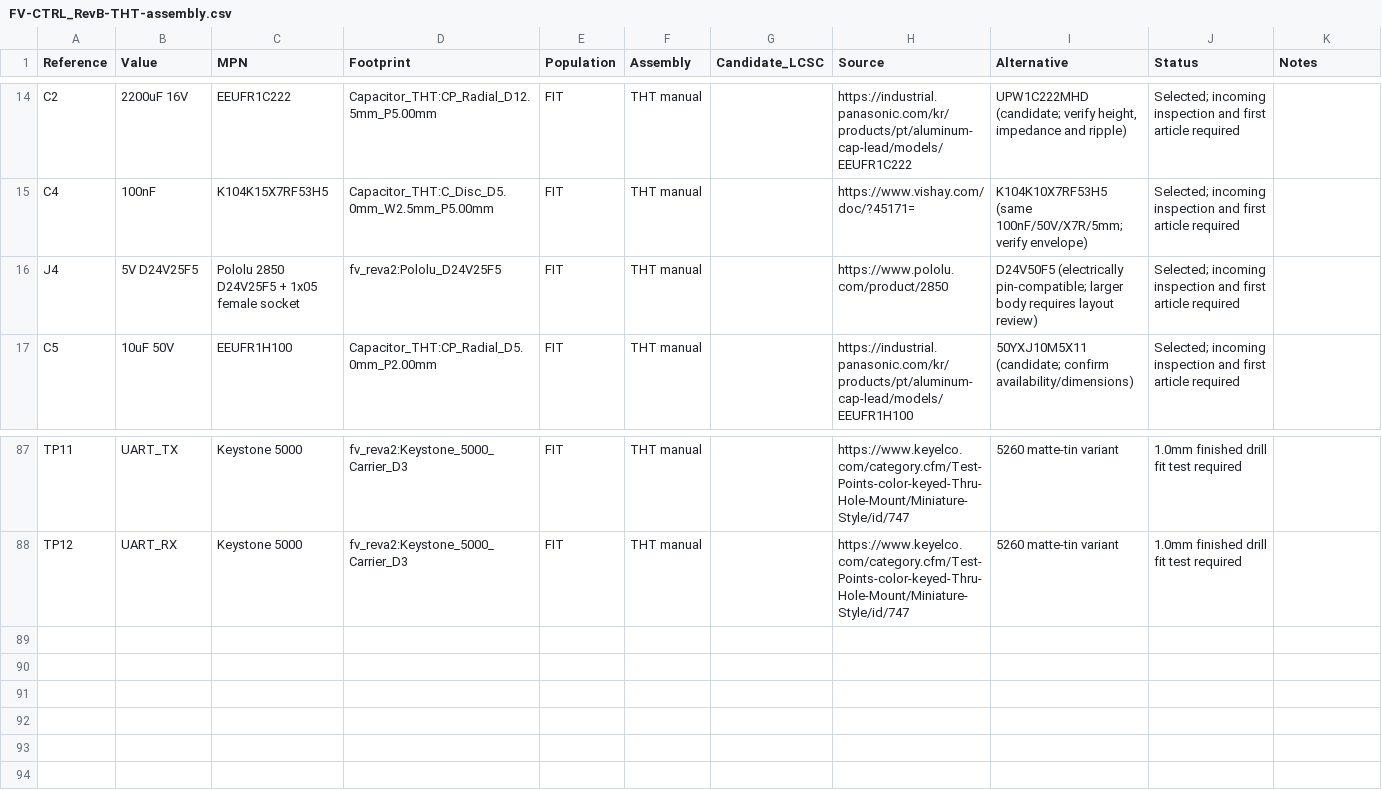
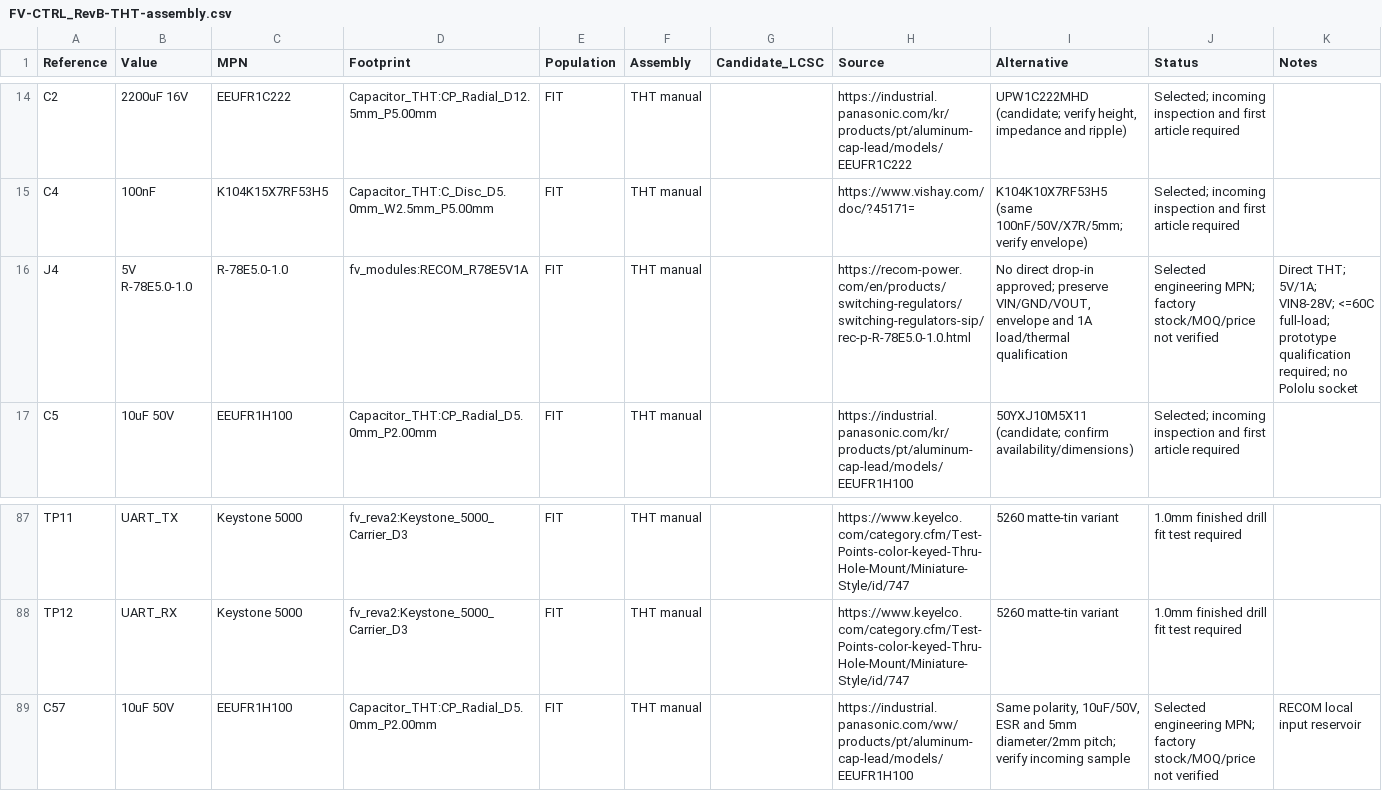
Before and after one commit to Masterltb/pcb, a CSV file: docs/revb/bom/FV-CTRL_RevB-THT-assembly.csv, drawn as a sheet; only a part is shown, gaps mark what is left out.

```diff
--- a/docs/revb/bom/FV-CTRL_RevB-THT-assembly.csv
+++ b/docs/revb/bom/FV-CTRL_RevB-THT-assembly.csv
@@ -15,3 +15,3 @@ C2,2200uF 16V,EEUFR1C222,Capacitor_THT:CP_Radial_D12.5mm_P5.00mm,FIT,THT manual,
 C4,100nF,K104K15X7RF53H5,Capacitor_THT:C_Disc_D5.0mm_W2.5mm_P5.00mm,FIT,THT manual,,https://www.vishay.com/doc/?45171=,K104K10X7RF53H5 (same 100nF/50V/X7R/5mm; verify envelope),Selected; incoming inspection and first article required,
-J4,5V D24V25F5,Pololu 2850 D24V25F5 + 1x05 female socket,fv_reva2:Pololu_D24V25F5,FIT,THT manual,,https://www.pololu.com/product/2850,D24V50F5 (electrically pin-compatible; larger body requires layout review),Selected; incoming inspection and first article required,
+J4,5V R-78E5.0-1.0,R-78E5.0-1.0,fv_modules:RECOM_R78E5V1A,FIT,THT manual,,https://recom-power.com/en/products/switching-regulators/switching-regulators-sip/rec-p-R-78E5.0-1.0.html,"No direct drop-in approved; preserve VIN/GND/VOUT, envelope and 1A load/thermal qualification",Selected engineering MPN; factory stock/MOQ/price not verified,Direct THT; 5V/1A; VIN8-28V; <=60C full-load; prototype qualification required; no Pololu socket
 C5,10uF 50V,EEUFR1H100,Capacitor_THT:CP_Radial_D5.0mm_P2.00mm,FIT,THT manual,,https://industrial.panasonic.com/kr/products/pt/aluminum-cap-lead/models/EEUFR1H100,50YXJ10M5X11 (candidate; confirm availability/dimensions),Selected; incoming inspection and first article required,
@@ -88 +88,2 @@ TP11,UART_TX,Keystone 5000,fv_reva2:Keystone_5000_Carrier_D3,FIT,THT manual,,htt
 TP12,UART_RX,Keystone 5000,fv_reva2:Keystone_5000_Carrier_D3,FIT,THT manual,,https://www.keyelco.com/category.cfm/Test-Points-color-keyed-Thru-Hole-Mount/Miniature-Style/id/747,5260 matte-tin variant,1.0mm finished drill fit test required,
+C57,10uF 50V,EEUFR1H100,Capacitor_THT:CP_Radial_D5.0mm_P2.00mm,FIT,THT manual,,https://industrial.panasonic.com/ww/products/pt/aluminum-cap-lead/models/EEUFR1H100,"Same polarity, 10uF/50V, ESR and 5mm diameter/2mm pitch; verify incoming sample",Selected engineering MPN; factory stock/MOQ/price not verified,RECOM local input reservoir
```
Also changed, not shown: docs/revb/assembly/FV-CTRL_RevB-SMT-position-review.csv, docs/revb/bom/FV-CTRL_RevB-SMT-quote.csv, 42 other files.
